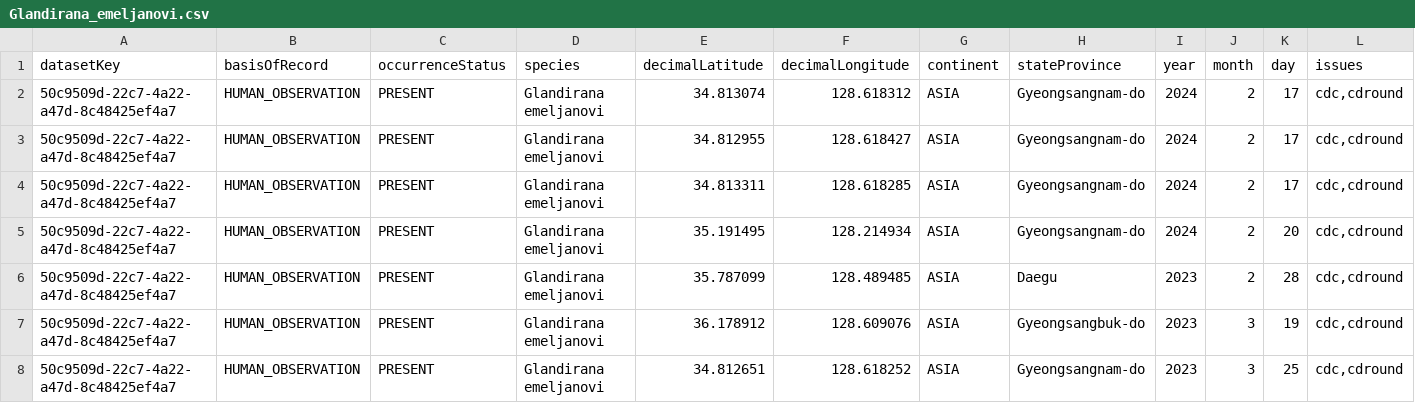
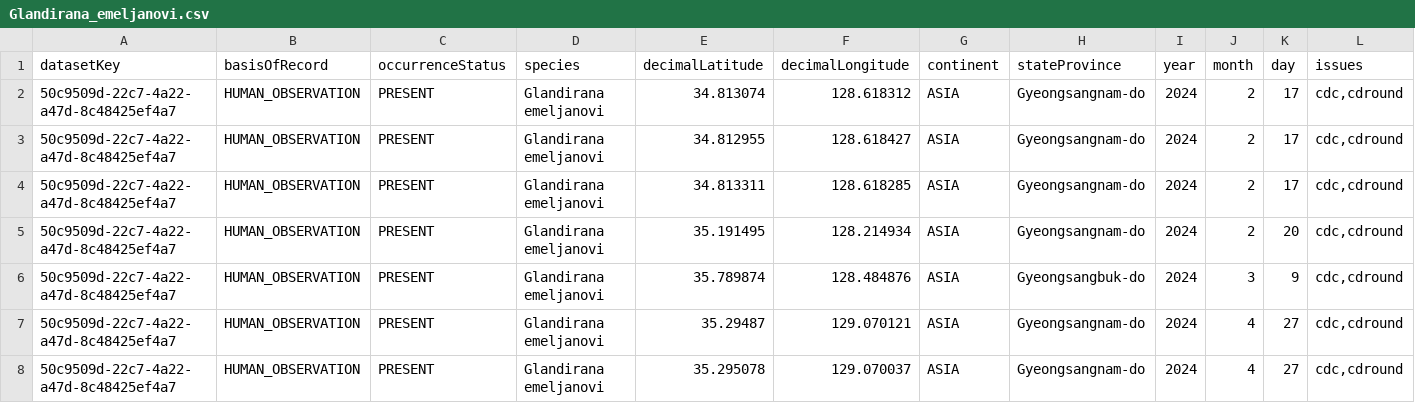
Before and after one commit to yucheols/ENMs_In_R, a CSV file: bg/Glandirana_emeljanovi.csv, drawn as a sheet; only a part is shown; the shorter side is filled out with more unchanged rows; rows hold the shown columns only; the diff covers the shown part only; the diff names each change by its address in the sheet, - before the commit and + after, or states it on an @@ line.

```diff
--- a/bg/Glandirana_emeljanovi.csv
+++ b/bg/Glandirana_emeljanovi.csv
+row 6: 50c9509d-22c7-4a22-a47d-8c48425ef4a7 | HUMAN_OBSERVATION | PRESENT | Glandirana emeljanovi | 35.789874 | 128.484876 | ASIA | Gyeongsangbuk-do | 2024 | 3 | 9 | cdc,cdround
+row 7: 50c9509d-22c7-4a22-a47d-8c48425ef4a7 | HUMAN_OBSERVATION | PRESENT | Glandirana emeljanovi | 35.29487 | 129.070121 | ASIA | Gyeongsangnam-do | 2024 | 4 | 27 | cdc,cdround
+row 8: 50c9509d-22c7-4a22-a47d-8c48425ef4a7 | HUMAN_OBSERVATION | PRESENT | Glandirana emeljanovi | 35.295078 | 129.070037 | ASIA | Gyeongsangnam-do | 2024 | 4 | 27 | cdc,cdround
```
Also changed, not shown: 6 added rows elsewhere in this file, bg/Hynobius_notialis.csv, bg/Hynobius_perplicatus.csv, 18 other files.
